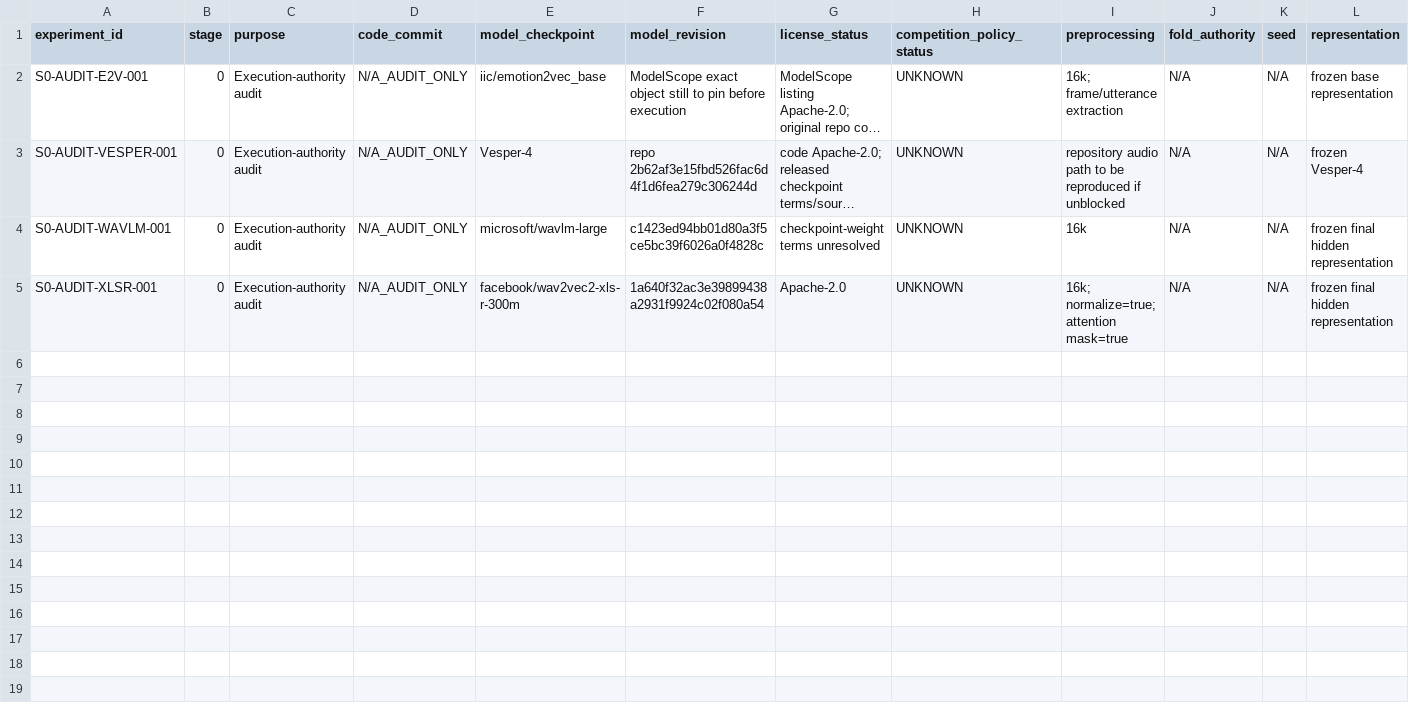
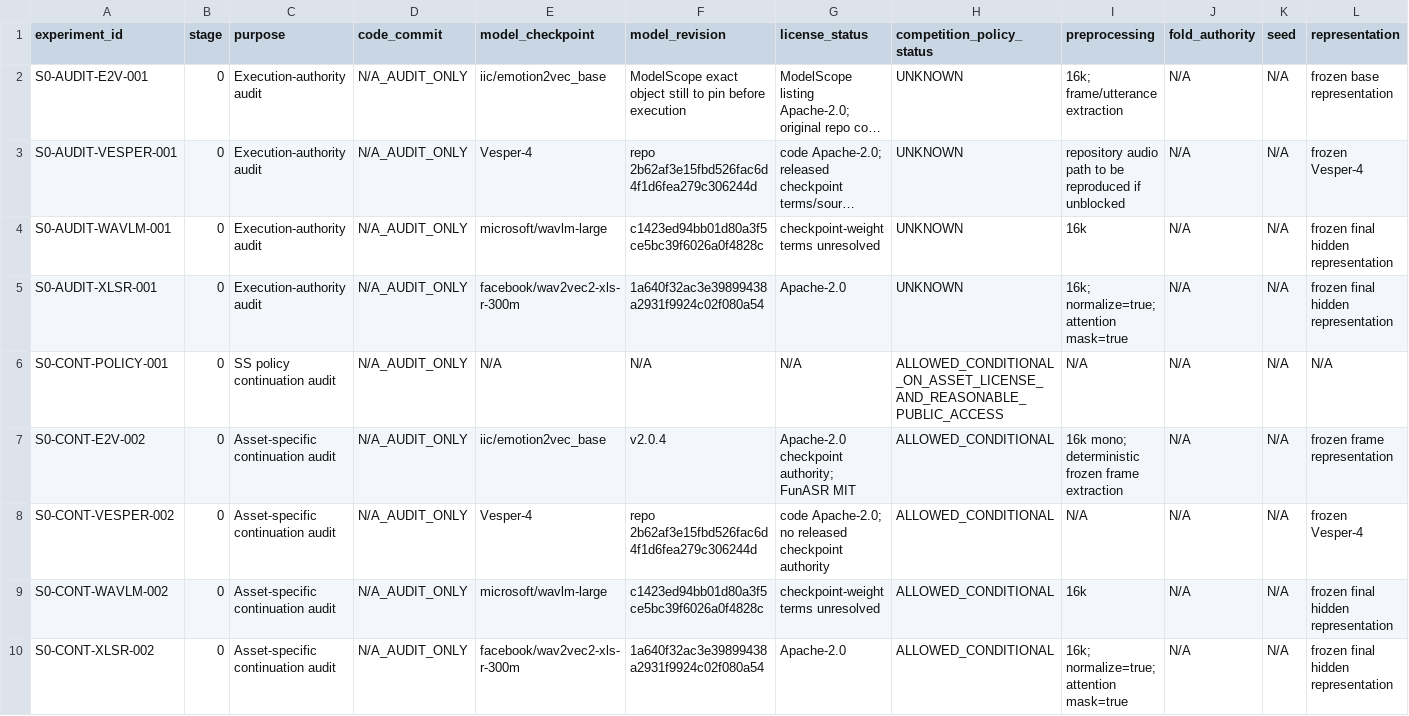
Before and after one commit to khalwaniev/defhs, a CSV file: runs/RS-DEFHS-SYSTEM-IMPLEMENTATION-001/EXPERIMENT_REGISTRY.csv, drawn as a sheet; only a part is shown; long unchanged cells end in …; rows hold the shown columns only; the diff names each change by its address in the sheet, - before the commit and + after, or states it on an @@ line.

Commit message:
docs: reopen DEFHS Stage 0 after SS policy unblock

```diff
--- a/runs/RS-DEFHS-SYSTEM-IMPLEMENTATION-001/EXPERIMENT_REGISTRY.csv
+++ b/runs/RS-DEFHS-SYSTEM-IMPLEMENTATION-001/EXPERIMENT_REGISTRY.csv
+row 6: S0-CONT-POLICY-001 | 0 | SS policy continuation audit | N/A_AUDIT_ONLY | N/A | N/A | N/A | ALLOWED_CONDITIONAL_ON_ASSET_LICENSE_AND_REASONABLE_PUBLIC_ACCESS | N/A | N/A | N/A | N/A
+row 7: S0-CONT-E2V-002 | 0 | Asset-specific continuation audit | N/A_AUDIT_ONLY | iic/emotion2vec_base | v2.0.4 | Apache-2.0 checkpoint authority; FunASR MIT | ALLOWED_CONDITIONAL | 16k mono; deterministic frozen frame extraction | N/A | N/A | frozen frame representation
+row 8: S0-CONT-VESPER-002 | 0 | Asset-specific continuation audit | N/A_AUDIT_ONLY | Vesper-4 | repo 2b62af3e15fbd526fac6d4f1d6fea279c306244d | code Apache-2.0; no released checkpoint authority | ALLOWED_CONDITIONAL | N/A | N/A | N/A | frozen Vesper-4
+row 9: S0-CONT-WAVLM-002 | 0 | Asset-specific continuation audit | N/A_AUDIT_ONLY | microsoft/wavlm-large | c1423ed94bb01d80a3f5ce5bc39f6026a0f4828c | checkpoint-weight terms unresolved | ALLOWED_CONDITIONAL | 16k | N/A | N/A | frozen final hidden representation
+row 10: S0-CONT-XLSR-002 | 0 | Asset-specific continuation audit | N/A_AUDIT_ONLY | facebook/wav2vec2-xls-r-300m | 1a640f32ac3e39899438a2931f9924c02f080a54 | Apache-2.0 | ALLOWED_CONDITIONAL | 16k; normalize=true; attention mask=true | N/A | N/A | frozen final hidden representation
```
Also changed, not shown: runs/RS-DEFHS-SYSTEM-IMPLEMENTATION-001/ARTIFACT_MANIFEST.csv, 3 other files.
